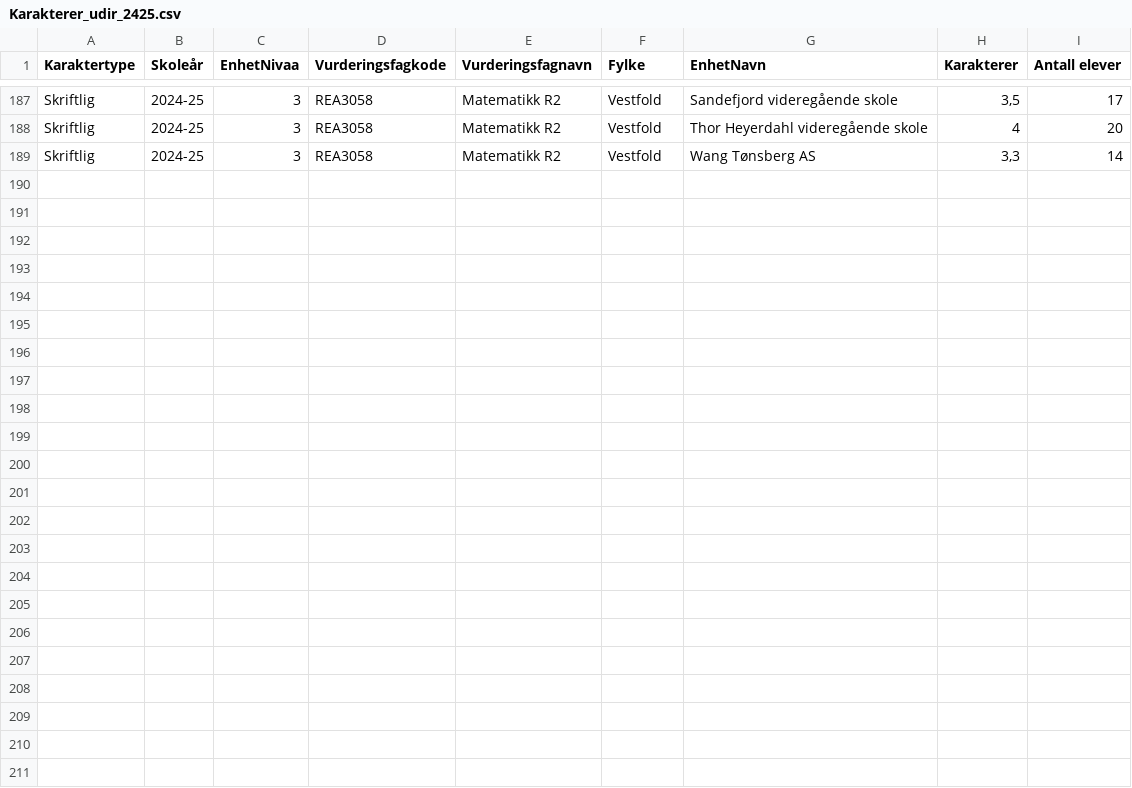
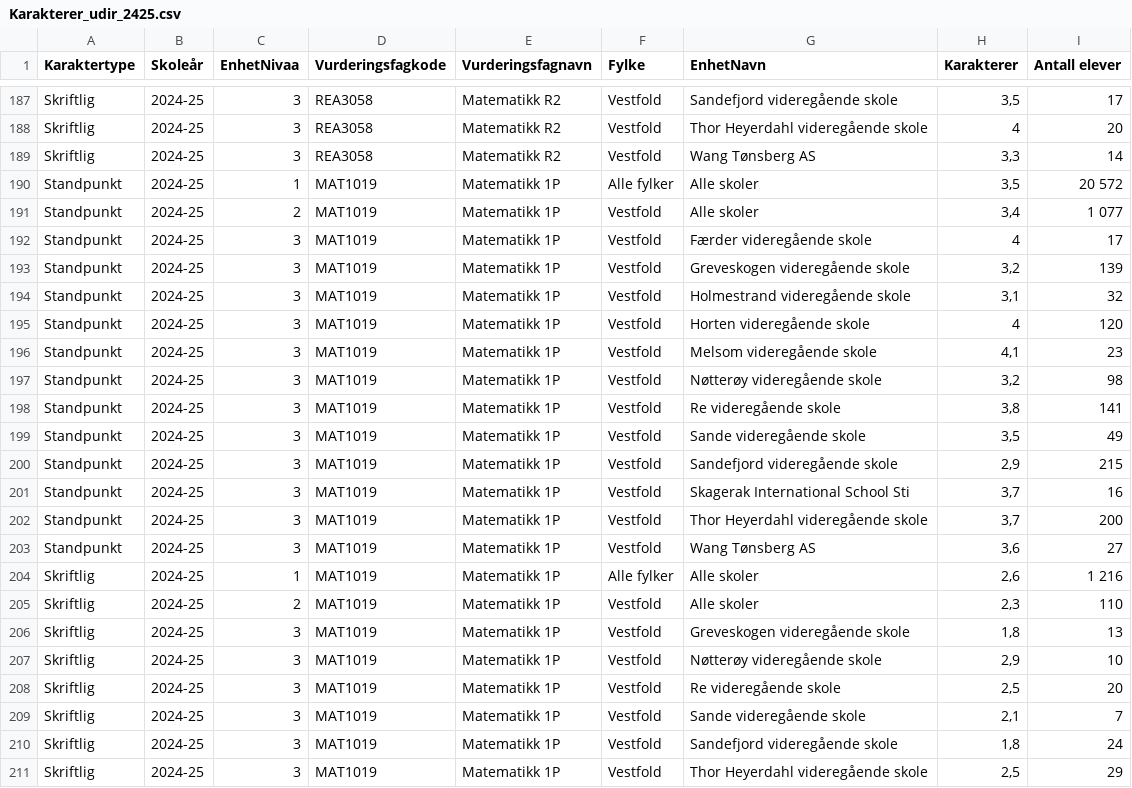
Before and after one commit to RasmusPalmqvist/Vestfold, a CSV file: 02_Opplæring og kompetanse/Dashbord/Karakterer_udir_2425.csv, drawn as a sheet; only a part is shown, gaps mark what is left out; the diff names each change by its address in the sheet, - before the commit and + after, or states it on an @@ line.

Commit message:
Update Karakterer_udir_2425.csv

```diff
--- a/02_Opplæring og kompetanse/Dashbord/Karakterer_udir_2425.csv
+++ b/02_Opplæring og kompetanse/Dashbord/Karakterer_udir_2425.csv
+row 190: Standpunkt | 2024-25 | 1 | MAT1019 | Matematikk 1P | Alle fylker | Alle skoler | 3,5 | 20 572
+row 191: Standpunkt | 2024-25 | 2 | MAT1019 | Matematikk 1P | Vestfold | Alle skoler | 3,4 | 1 077
+row 192: Standpunkt | 2024-25 | 3 | MAT1019 | Matematikk 1P | Vestfold | Færder videregående skole | 4 | 17
+row 193: Standpunkt | 2024-25 | 3 | MAT1019 | Matematikk 1P | Vestfold | Greveskogen videregående skole | 3,2 | 139
+row 194: Standpunkt | 2024-25 | 3 | MAT1019 | Matematikk 1P | Vestfold | Holmestrand videregående skole | 3,1 | 32
+row 195: Standpunkt | 2024-25 | 3 | MAT1019 | Matematikk 1P | Vestfold | Horten videregående skole | 4 | 120
+row 196: Standpunkt | 2024-25 | 3 | MAT1019 | Matematikk 1P | Vestfold | Melsom videregående skole | 4,1 | 23
+row 197: Standpunkt | 2024-25 | 3 | MAT1019 | Matematikk 1P | Vestfold | Nøtterøy videregående skole | 3,2 | 98
+row 198: Standpunkt | 2024-25 | 3 | MAT1019 | Matematikk 1P | Vestfold | Re videregående skole | 3,8 | 141
+row 199: Standpunkt | 2024-25 | 3 | MAT1019 | Matematikk 1P | Vestfold | Sande videregående skole | 3,5 | 49
+row 200: Standpunkt | 2024-25 | 3 | MAT1019 | Matematikk 1P | Vestfold | Sandefjord videregående skole | 2,9 | 215
+row 201: Standpunkt | 2024-25 | 3 | MAT1019 | Matematikk 1P | Vestfold | Skagerak International School Sti | 3,7 | 16
+row 202: Standpunkt | 2024-25 | 3 | MAT1019 | Matematikk 1P | Vestfold | Thor Heyerdahl videregående skole | 3,7 | 200
+row 203: Standpunkt | 2024-25 | 3 | MAT1019 | Matematikk 1P | Vestfold | Wang Tønsberg AS | 3,6 | 27
+row 204: Skriftlig | 2024-25 | 1 | MAT1019 | Matematikk 1P | Alle fylker | Alle skoler | 2,6 | 1 216
+row 205: Skriftlig | 2024-25 | 2 | MAT1019 | Matematikk 1P | Vestfold | Alle skoler | 2,3 | 110
+row 206: Skriftlig | 2024-25 | 3 | MAT1019 | Matematikk 1P | Vestfold | Greveskogen videregående skole | 1,8 | 13
+row 207: Skriftlig | 2024-25 | 3 | MAT1019 | Matematikk 1P | Vestfold | Nøtterøy videregående skole | 2,9 | 10
+row 208: Skriftlig | 2024-25 | 3 | MAT1019 | Matematikk 1P | Vestfold | Re videregående skole | 2,5 | 20
+row 209: Skriftlig | 2024-25 | 3 | MAT1019 | Matematikk 1P | Vestfold | Sande videregående skole | 2,1 | 7
+row 210: Skriftlig | 2024-25 | 3 | MAT1019 | Matematikk 1P | Vestfold | Sandefjord videregående skole | 1,8 | 24
+row 211: Skriftlig | 2024-25 | 3 | MAT1019 | Matematikk 1P | Vestfold | Thor Heyerdahl videregående skole | 2,5 | 29
```
